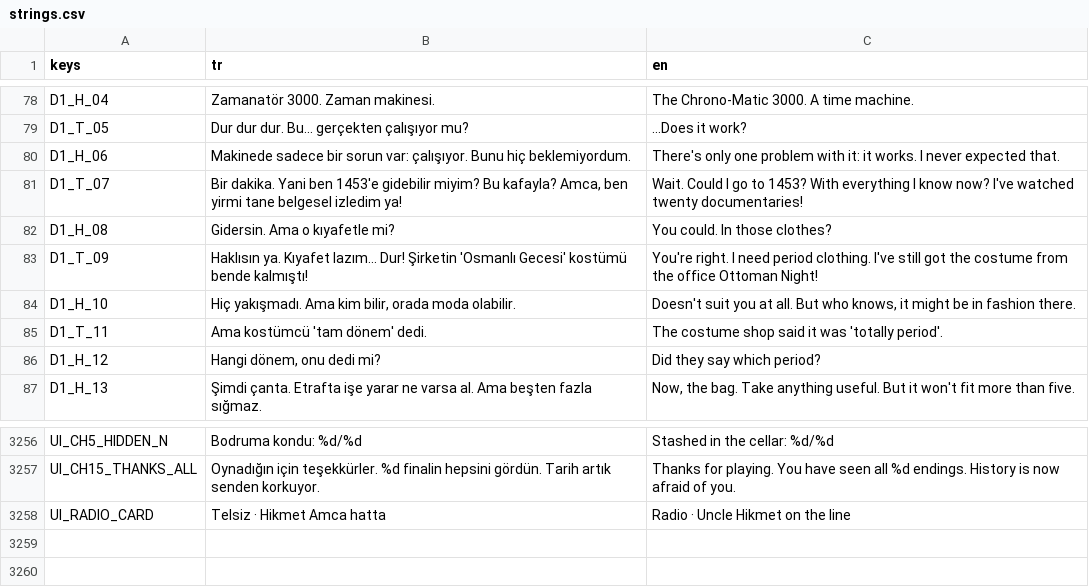
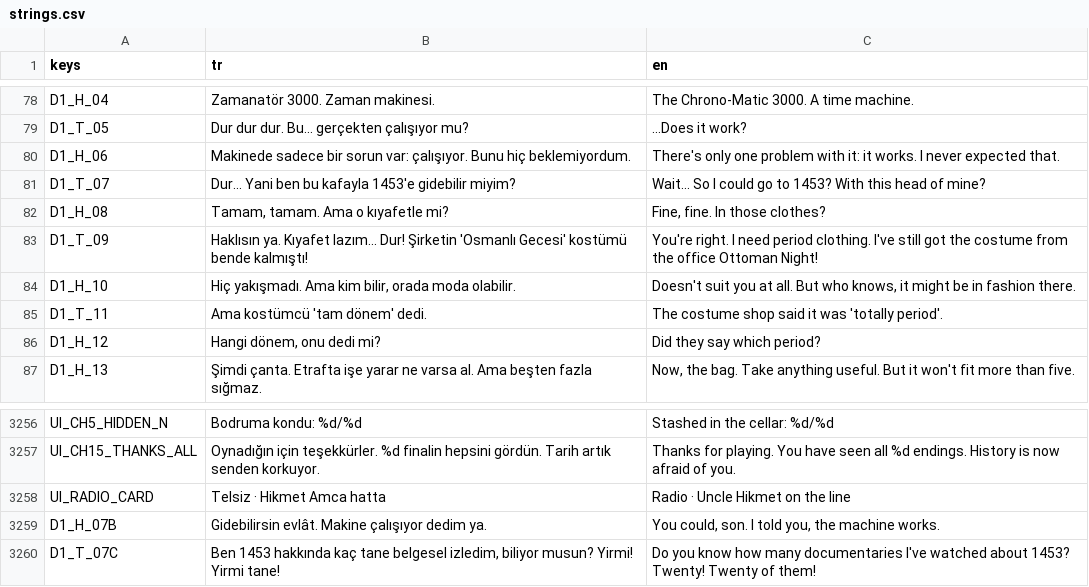
Before and after one commit to TradersEntertainment/nothistorygame, a CSV file: i18n/strings.csv, drawn as a sheet; only a part is shown, gaps mark what is left out.

```diff
--- a/i18n/strings.csv
+++ b/i18n/strings.csv
@@ -80,4 +80,4 @@ D1_T_05,Dur dur dur. Bu... gerçekten çalışıyor mu?,...Does it work?
 D1_H_06,Makinede sadece bir sorun var: çalışıyor. Bunu hiç beklemiyordum.,There's only one problem with it: it works. I never expected that.
-D1_T_07,"Bir dakika. Yani ben 1453'e gidebilir miyim? Bu kafayla? Amca, ben yirmi tane belgesel izledim ya!",Wait. Could I go to 1453? With everything I know now? I've watched twenty documentaries!
-D1_H_08,Gidersin. Ama o kıyafetle mi?,You could. In those clothes?
+D1_T_07,Dur... Yani ben bu kafayla 1453'e gidebilir miyim?,Wait... So I could go to 1453? With this head of mine?
+D1_H_08,"Tamam, tamam. Ama o kıyafetle mi?","Fine, fine. In those clothes?"
 D1_T_09,Haklısın ya. Kıyafet lazım... Dur! Şirketin 'Osmanlı Gecesi' kostümü bende kalmıştı!,You're right. I need period clothing. I've still got the costume from the office Ottoman Night!
@@ -3302 +3302,3 @@ UI_CH15_THANKS_ALL,Oynadığın için teşekkürler. %d finalin hepsini gördün
 UI_RADIO_CARD,Telsiz · Hikmet Amca hatta,Radio · Uncle Hikmet on the line
+D1_H_07B,Gidebilirsin evlât. Makine çalışıyor dedim ya.,"You could, son. I told you, the machine works."
+D1_T_07C,"Ben 1453 hakkında kaç tane belgesel izledim, biliyor musun? Yirmi! Yirmi tane!",Do you know how many documentaries I've watched about 1453? Twenty! Twenty of them!
```
Also changed, not shown: 4 other files.
